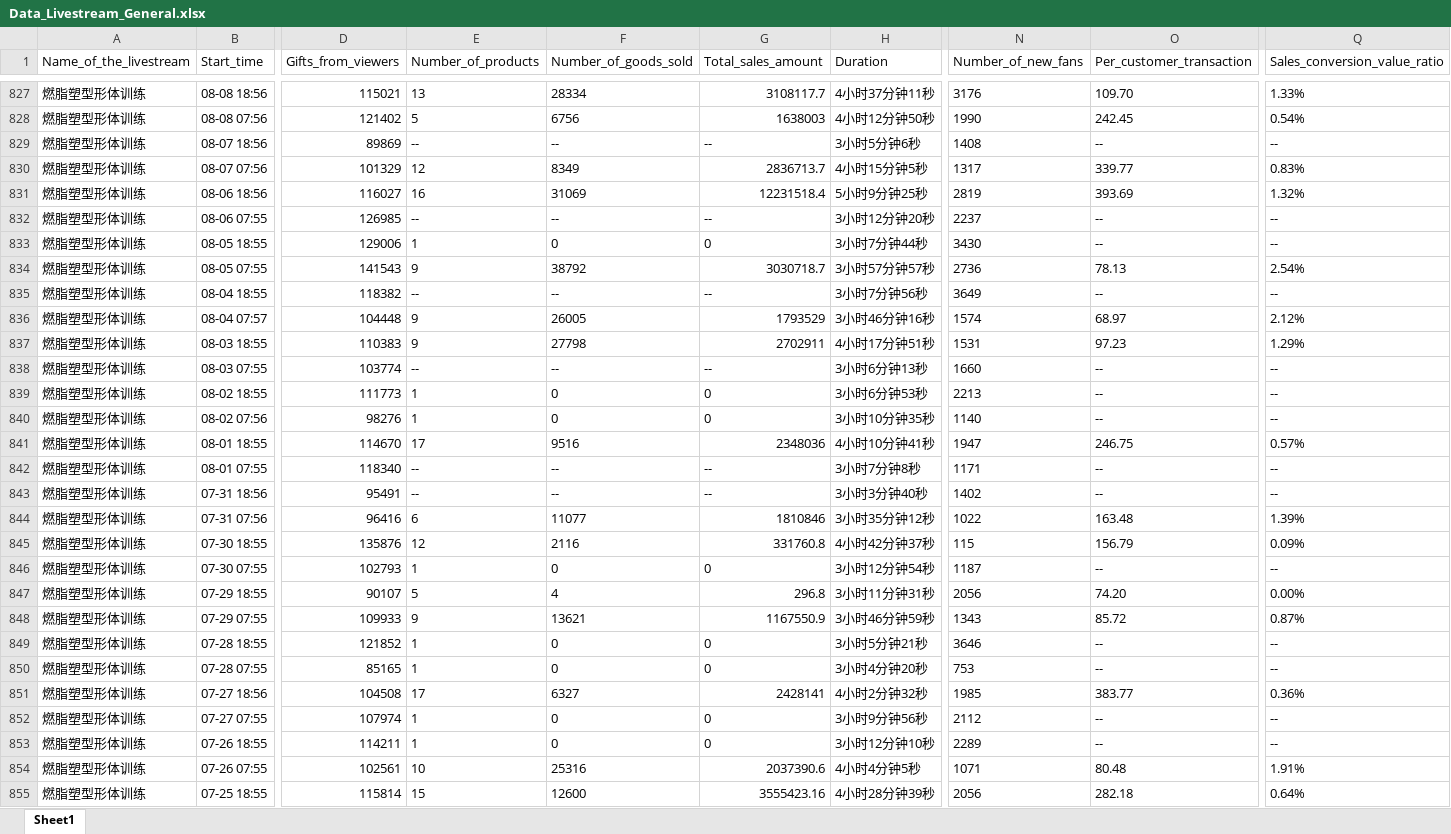
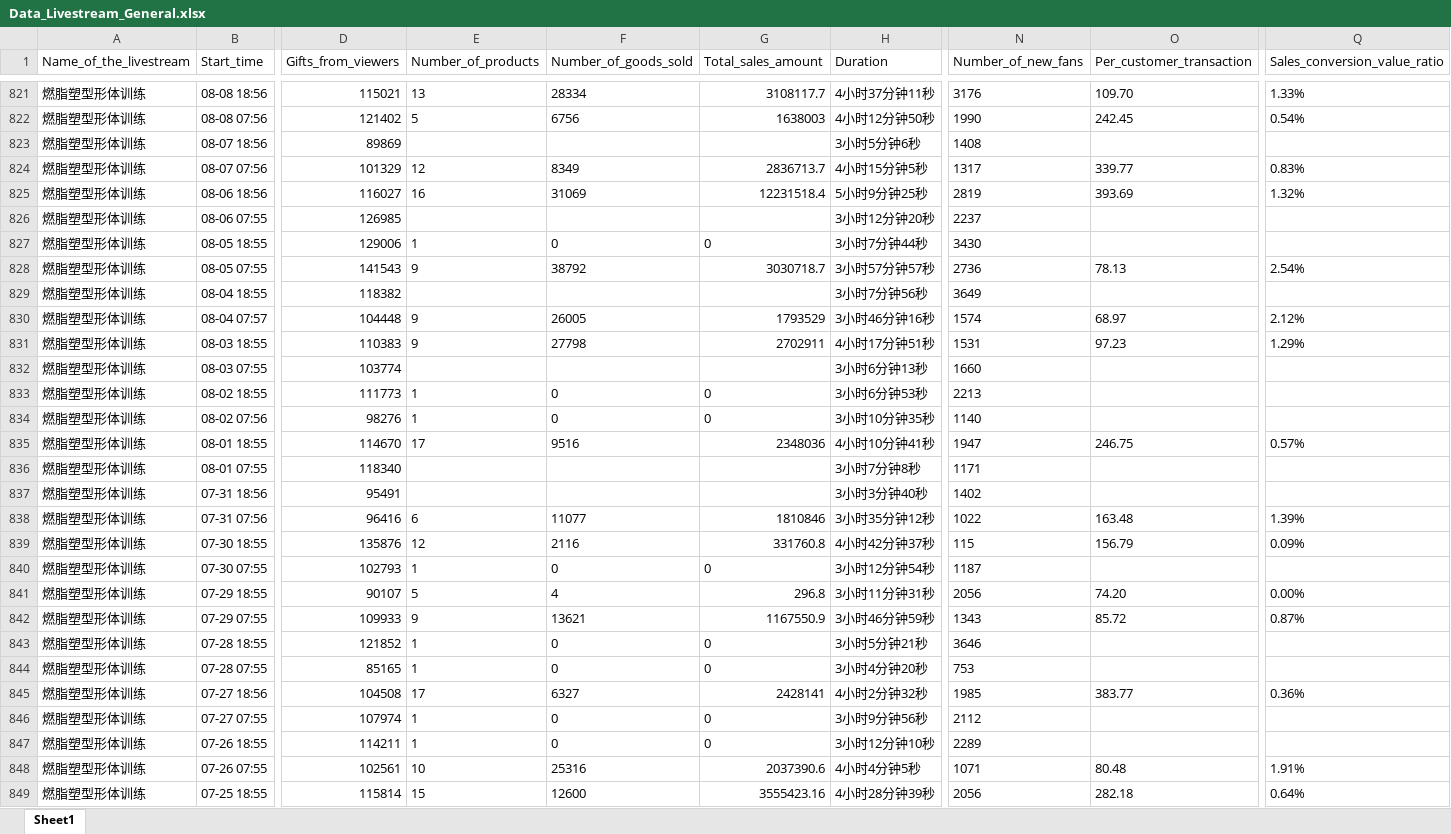
Before and after one commit to remindyou3/tiktok_livesale, an Excel workbook: assignmentand data/Data_Livestream_General.xlsx, sheet Sheet1, drawn as a sheet; only a part is shown, gaps mark what is left out; values as stored, in another font and other column widths than the file's, no borders; addresses are those after the commit; the diff covers the shown part only; the diff names each change by its address in the sheet, - before the commit and + after, or states it on an @@ line.

```diff
--- a/assignmentand data/Data_Livestream_General.xlsx (sheet Sheet1)
+++ b/assignmentand data/Data_Livestream_General.xlsx (sheet Sheet1)
-E823 (Number_of_products): --
+E823 (Number_of_products): (empty)
-F823 (Number_of_goods_sold): --
+F823 (Number_of_goods_sold): (empty)
-G823 (Total_sales_amount): --
+G823 (Total_sales_amount): (empty)
-O823 (Per_customer_transaction): --
+O823 (Per_customer_transaction): (empty)
-Q823 (Sales_conversion_value_ratio): --
+Q823 (Sales_conversion_value_ratio): (empty)
-E826 (Number_of_products): --
+E826 (Number_of_products): (empty)
-F826 (Number_of_goods_sold): --
+F826 (Number_of_goods_sold): (empty)
-G826 (Total_sales_amount): --
+G826 (Total_sales_amount): (empty)
-O826:O827 (Per_customer_transaction): --
+O826:O827 (Per_customer_transaction): (empty)
-Q826:Q827 (Sales_conversion_value_ratio): --
+Q826:Q827 (Sales_conversion_value_ratio): (empty)
-E829 (Number_of_products): --
+E829 (Number_of_products): (empty)
-F829 (Number_of_goods_sold): --
+F829 (Number_of_goods_sold): (empty)
-G829 (Total_sales_amount): --
+G829 (Total_sales_amount): (empty)
-O829 (Per_customer_transaction): --
+O829 (Per_customer_transaction): (empty)
-Q829 (Sales_conversion_value_ratio): --
+Q829 (Sales_conversion_value_ratio): (empty)
-E832 (Number_of_products): --
+E832 (Number_of_products): (empty)
-F832 (Number_of_goods_sold): --
+F832 (Number_of_goods_sold): (empty)
-G832 (Total_sales_amount): --
+G832 (Total_sales_amount): (empty)
-O832:O834 (Per_customer_transaction): --
+O832:O834 (Per_customer_transaction): (empty)
-Q832:Q834 (Sales_conversion_value_ratio): --
+Q832:Q834 (Sales_conversion_value_ratio): (empty)
-E836:E837 (Number_of_products): --
+E836:E837 (Number_of_products): (empty)
-F836:F837 (Number_of_goods_sold): --
+F836:F837 (Number_of_goods_sold): (empty)
-G836:G837 (Total_sales_amount): --
+G836:G837 (Total_sales_amount): (empty)
-O836:O837 (Per_customer_transaction): --
+O836:O837 (Per_customer_transaction): (empty)
-Q836:Q837 (Sales_conversion_value_ratio): --
+Q836:Q837 (Sales_conversion_value_ratio): (empty)
-O840 (Per_customer_transaction): --
+O840 (Per_customer_transaction): (empty)
-Q840 (Sales_conversion_value_ratio): --
+Q840 (Sales_conversion_value_ratio): (empty)
-O843:O844 (Per_customer_transaction): --
+O843:O844 (Per_customer_transaction): (empty)
-Q843:Q844 (Sales_conversion_value_ratio): --
+Q843:Q844 (Sales_conversion_value_ratio): (empty)
-O846:O847 (Per_customer_transaction): --
+O846:O847 (Per_customer_transaction): (empty)
-Q846:Q847 (Sales_conversion_value_ratio): --
+Q846:Q847 (Sales_conversion_value_ratio): (empty)
```
Also changed, not shown: 13 removed rows and 719 edited cells elsewhere in this sheet, 2 other files.
